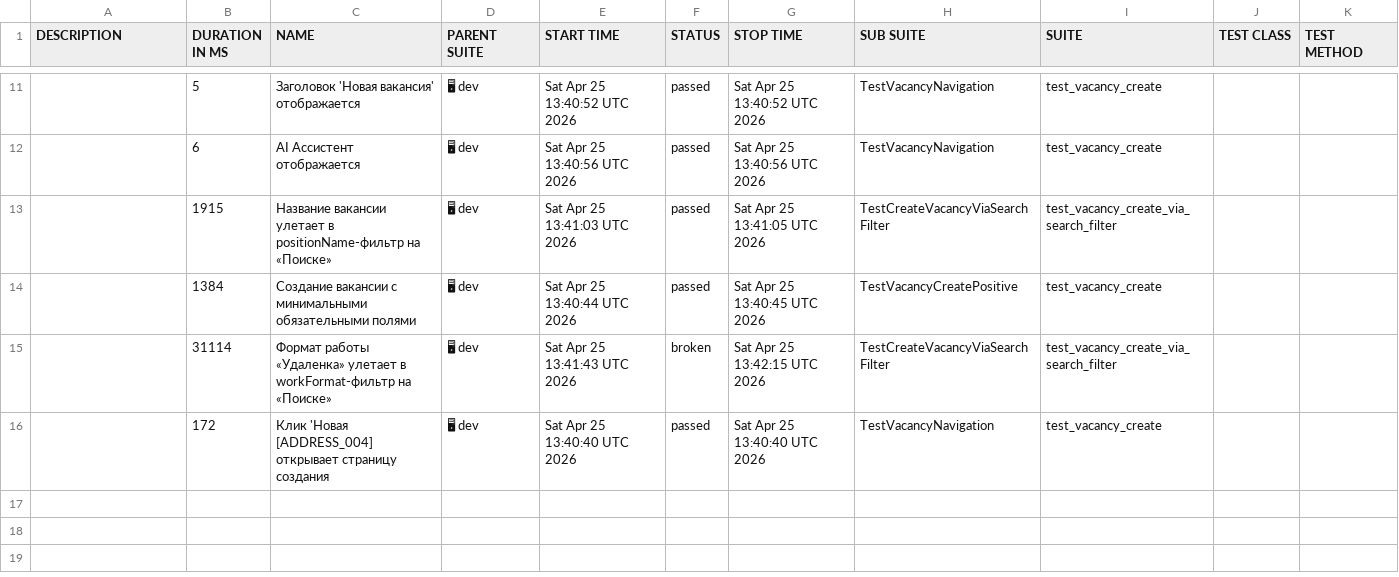
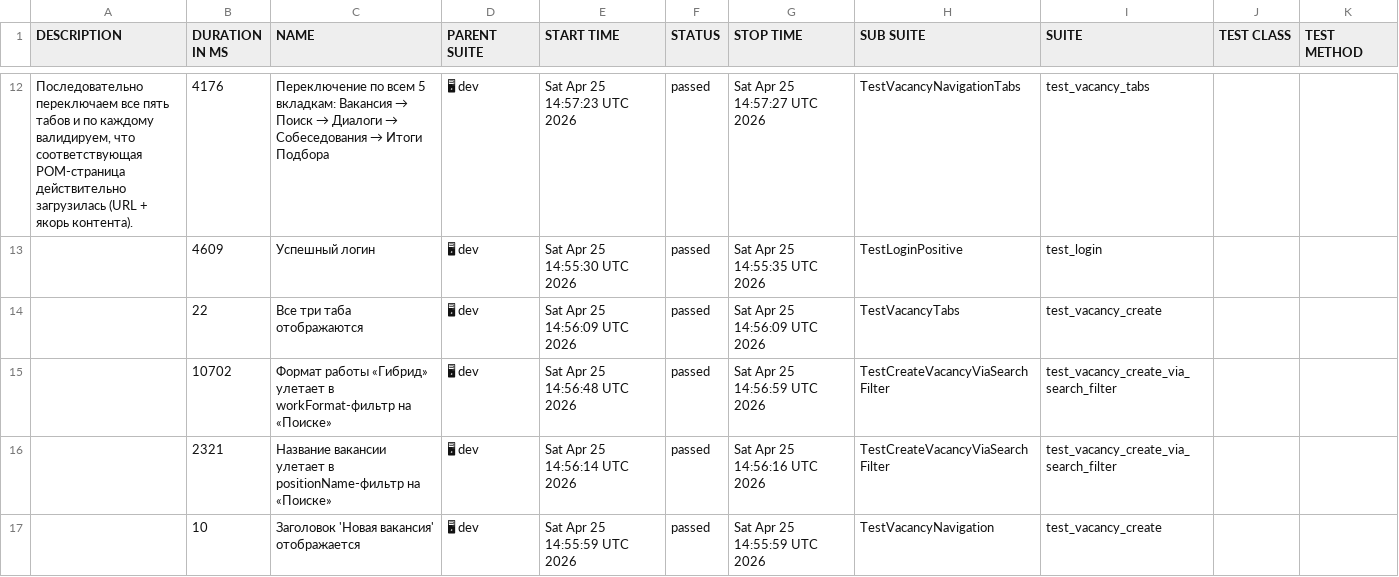
Before and after one commit to Aliapiat/relevanter_tests, a CSV file: dev/data/suites.csv, drawn as a sheet; only a part is shown, gaps mark what is left out; the diff covers the shown part only.

```diff
--- a/dev/data/suites.csv
+++ b/dev/data/suites.csv
@@ -14,6 +12,9 @@
-"","5","Заголовок 'Новая вакансия' отображается","🖥 dev","Sat Apr 25 13:40:52 UTC 2026","passed","Sat Apr 25 13:40:52 UTC 2026","TestVacancyNavigation","test_vacancy_create","",""
-"","6","AI Ассистент отображается","🖥 dev","Sat Apr 25 13:40:56 UTC 2026","passed","Sat Apr 25 13:40:56 UTC 2026","TestVacancyNavigation","test_vacancy_create","",""
-"","1915","Название вакансии улетает в positionName-фильтр на «Поиске»","🖥 dev","Sat Apr 25 13:41:03 UTC 2026","passed","Sat Apr 25 13:41:05 UTC 2026","TestCreateVacancyViaSearchFilter","test_vacancy_create_via_search_filter","",""
-"","1384","Создание вакансии с минимальными обязательными полями","🖥 dev","Sat Apr 25 13:40:44 UTC 2026","passed","Sat Apr 25 13:40:45 UTC 2026","TestVacancyCreatePositive","test_vacancy_create","",""
-"","31114","Формат работы «Удаленка» улетает в workFormat-фильтр на «Поиске»","🖥 dev","Sat Apr 25 13:41:43 UTC 2026","broken","Sat Apr 25 13:42:15 UTC 2026","TestCreateVacancyViaSearchFilter","test_vacancy_create_via_search_filter","",""
-"","172","Клик 'Новая [ADDRESS_004] открывает страницу создания","🖥 dev","Sat Apr 25 13:40:40 UTC 2026","passed","Sat Apr 25 13:40:40 UTC 2026","TestVacancyNavigation","test_vacancy_create","",""
+"Последовательно переключаем все пять табов и по каждому
+        валидируем, что соответствующая POM-страница действительно
+        загрузилась (URL + якорь контента).
+        ","4176","Переключение по всем 5 вкладкам: Вакансия → Поиск → Диалоги → Собеседования → Итоги Подбора","🖥 dev","Sat Apr 25 14:57:23 UTC 2026","passed","Sat Apr 25 14:57:27 UTC 2026","TestVacancyNavigationTabs","test_vacancy_tabs","",""
+"","4609","Успешный логин","🖥 dev","Sat Apr 25 14:55:30 UTC 2026","passed","Sat Apr 25 14:55:35 UTC 2026","TestLoginPositive","test_login","",""
+"","22","Все три таба отображаются","🖥 dev","Sat Apr 25 14:56:09 UTC 2026","passed","Sat Apr 25 14:56:09 UTC 2026","TestVacancyTabs","test_vacancy_create","",""
+"","10702","Формат работы «Гибрид» улетает в workFormat-фильтр на «Поиске»","🖥 dev","Sat Apr 25 14:56:48 UTC 2026","passed","Sat Apr 25 14:56:59 UTC 2026","TestCreateVacancyViaSearchFilter","test_vacancy_create_via_search_filter","",""
+"","2321","Название вакансии улетает в positionName-фильтр на «Поиске»","🖥 dev","Sat Apr 25 14:56:14 UTC 2026","passed","Sat Apr 25 14:56:16 UTC 2026","TestCreateVacancyViaSearchFilter","test_vacancy_create_via_search_filter","",""
+"","10","Заголовок 'Новая вакансия' отображается","🖥 dev","Sat Apr 25 14:55:59 UTC 2026","passed","Sat Apr 25 14:55:59 UTC 2026","TestVacancyNavigation","test_vacancy_create","",""
```
Also changed, not shown: 4 added rows, 3 removed rows and 23 edited cells elsewhere in this file, dev/data/behaviors.csv, 51 other files.
